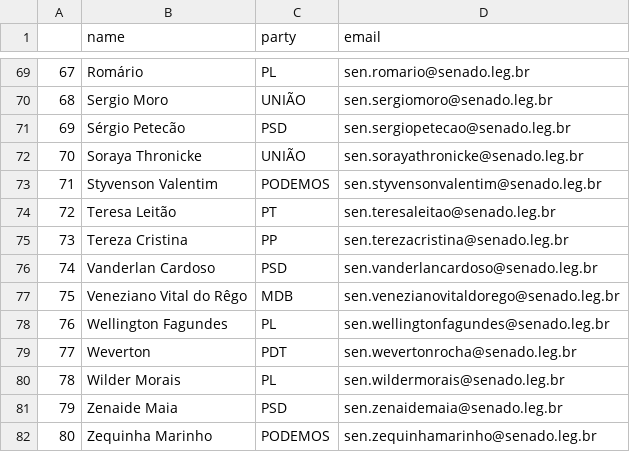
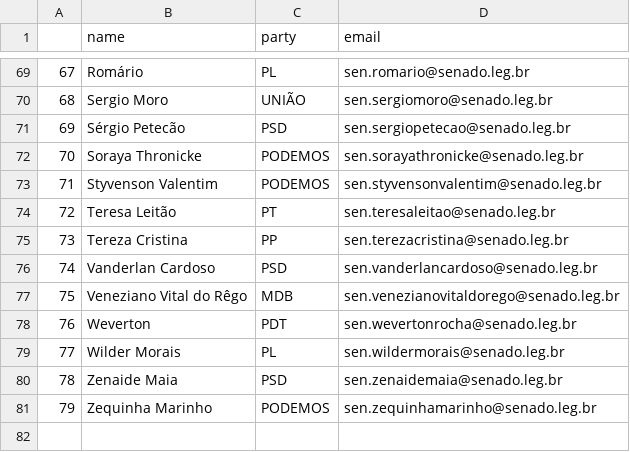
Before and after one commit to 7onn/politicians-contacts, a CSV file: senate.csv, drawn as a sheet; only a part is shown, gaps mark what is left out; removed rows and columns are numbered as before the commit, all else as after; the diff names each change by its address in the sheet, - before the commit and + after, or states it on an @@ line.

```diff
--- a/senate.csv
+++ b/senate.csv
-C72 (party): UNIÃO
+C72 (party): PODEMOS
-row 78: 76 | Wellington Fagundes | PL | sen.wellingtonfagundes@senado.leg.br
@@ column A renumbered from row 78 down @@
```
Also changed, not shown: congress.csv.
